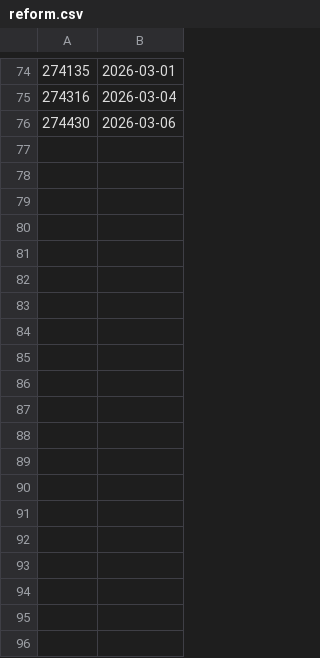
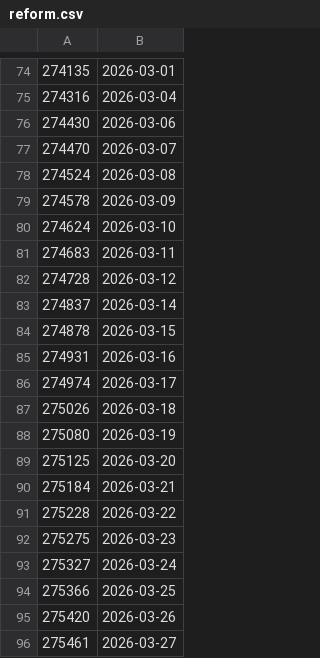
Before and after one commit to stewartwebb/greenpartytracker.co.uk, a CSV file: data/reform.csv, drawn as a sheet; only a part is shown, gaps mark what is left out; the diff covers the shown part only.

```diff
--- a/data/reform.csv
+++ b/data/reform.csv
@@ -76 +76,21 @@
 274430,2026-03-06
+274470,2026-03-07
+274524,2026-03-08
+274578,2026-03-09
+274624,2026-03-10
+274683,2026-03-11
+274728,2026-03-12
+274837,2026-03-14
+274878,2026-03-15
+274931,2026-03-16
+274974,2026-03-17
+275026,2026-03-18
+275080,2026-03-19
+275125,2026-03-20
+275184,2026-03-21
+275228,2026-03-22
+275275,2026-03-23
+275327,2026-03-24
+275366,2026-03-25
+275420,2026-03-26
+275461,2026-03-27
```
Also changed, not shown: 11 added rows elsewhere in this file, 3 other files.
